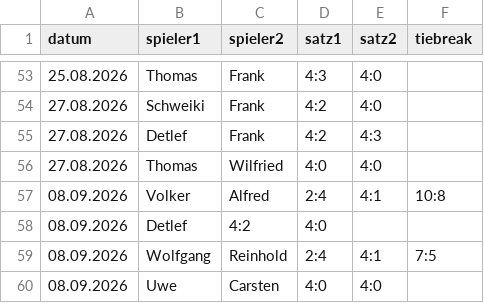
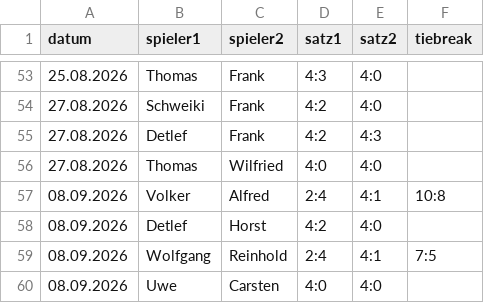
Before and after one commit to TCSuemmern/Vereinsliga, a CSV file: spiele.csv, drawn as a sheet; only a part is shown, gaps mark what is left out.

Commit message:
Aktualisieren von spiele.csv

```diff
--- a/spiele.csv
+++ b/spiele.csv
@@ -57,3 +57,3 @@ datum,spieler1,spieler2,satz1,satz2,tiebreak
 08.09.2026,Volker,Alfred,2:4,4:1,10:8
-08.09.2026,Detlef,4:2,4:0,
+08.09.2026,Detlef,Horst,4:2,4:0,
 08.09.2026,Wolfgang,Reinhold,2:4,4:1,7:5
```
